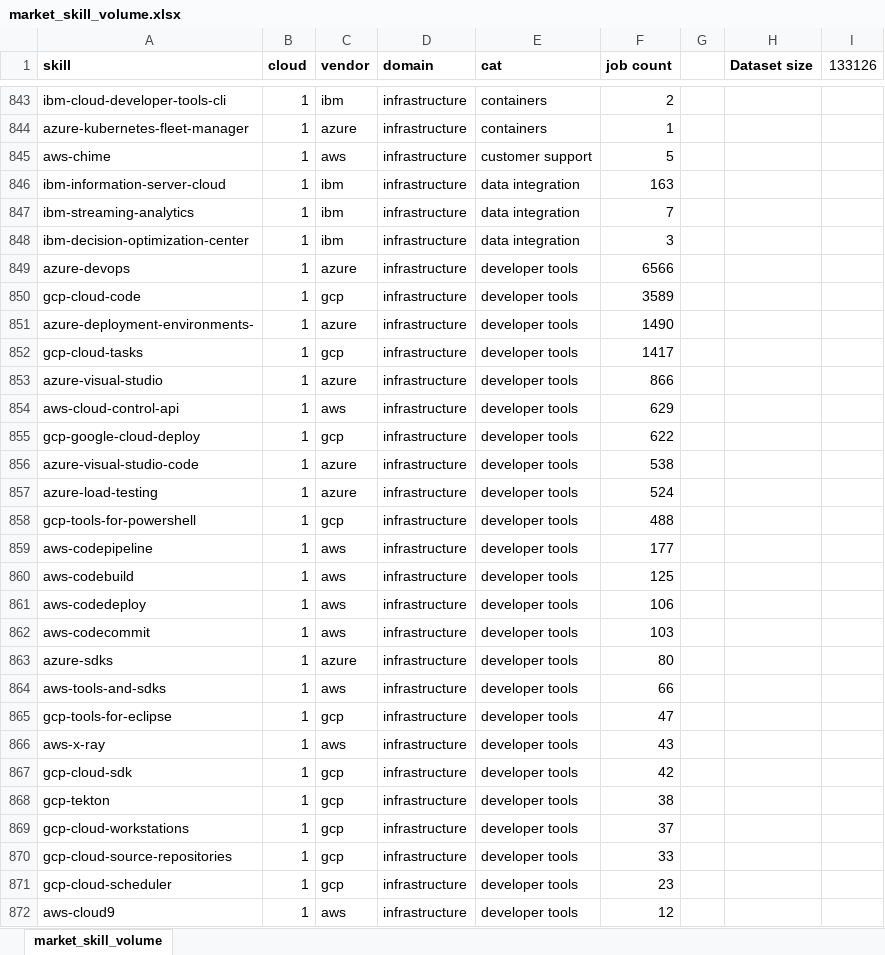
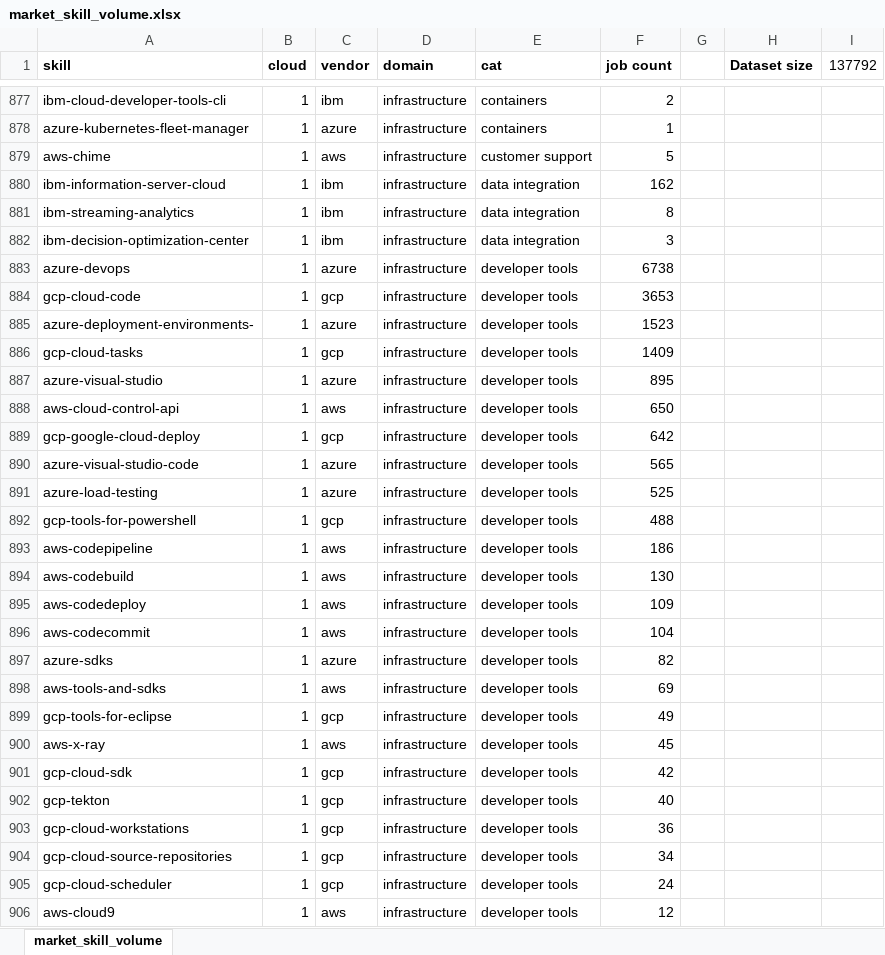
Before and after one commit to wsdookadr/skill_inventory, an Excel workbook: statistics/market_skill_volume.xlsx, sheet market_skill_volume, drawn as a sheet; only a part is shown, gaps mark what is left out; values as stored, in another font and other column widths than the file's, no borders; addresses are those after the commit; the diff covers the shown part only; the diff names each change by its address in the sheet, - before the commit and + after, or states it on an @@ line.

```diff
--- a/statistics/market_skill_volume.xlsx (sheet market_skill_volume)
+++ b/statistics/market_skill_volume.xlsx (sheet market_skill_volume)
-I1: 133126
+I1: 137792
-F880 (job count): 163
+F880 (job count): 162
-F881 (job count): 7
+F881 (job count): 8
-F883 (job count): 6566
+F883 (job count): 6738
-F884 (job count): 3589
+F884 (job count): 3653
-F885 (job count): 1490
+F885 (job count): 1523
-F886 (job count): 1417
+F886 (job count): 1409
-F887 (job count): 866
+F887 (job count): 895
-F888 (job count): 629
+F888 (job count): 650
-F889 (job count): 622
+F889 (job count): 642
-F890 (job count): 538
+F890 (job count): 565
-F891 (job count): 524
+F891 (job count): 525
-F893 (job count): 177
+F893 (job count): 186
-F894 (job count): 125
+F894 (job count): 130
-F895 (job count): 106
+F895 (job count): 109
-F896 (job count): 103
+F896 (job count): 104
-F897 (job count): 80
+F897 (job count): 82
-F898 (job count): 66
+F898 (job count): 69
-F899 (job count): 47
+F899 (job count): 49
-F900 (job count): 43
+F900 (job count): 45
-F902 (job count): 38
+F902 (job count): 40
-F903 (job count): 37
+F903 (job count): 36
-F904 (job count): 33
+F904 (job count): 34
-F905 (job count): 23
+F905 (job count): 24
```
Also changed, not shown: 114 added rows, 80 removed rows, 40 moved rows and 676 edited cells elsewhere in this sheet, skill-inventory.xlsx, 2 other files.
